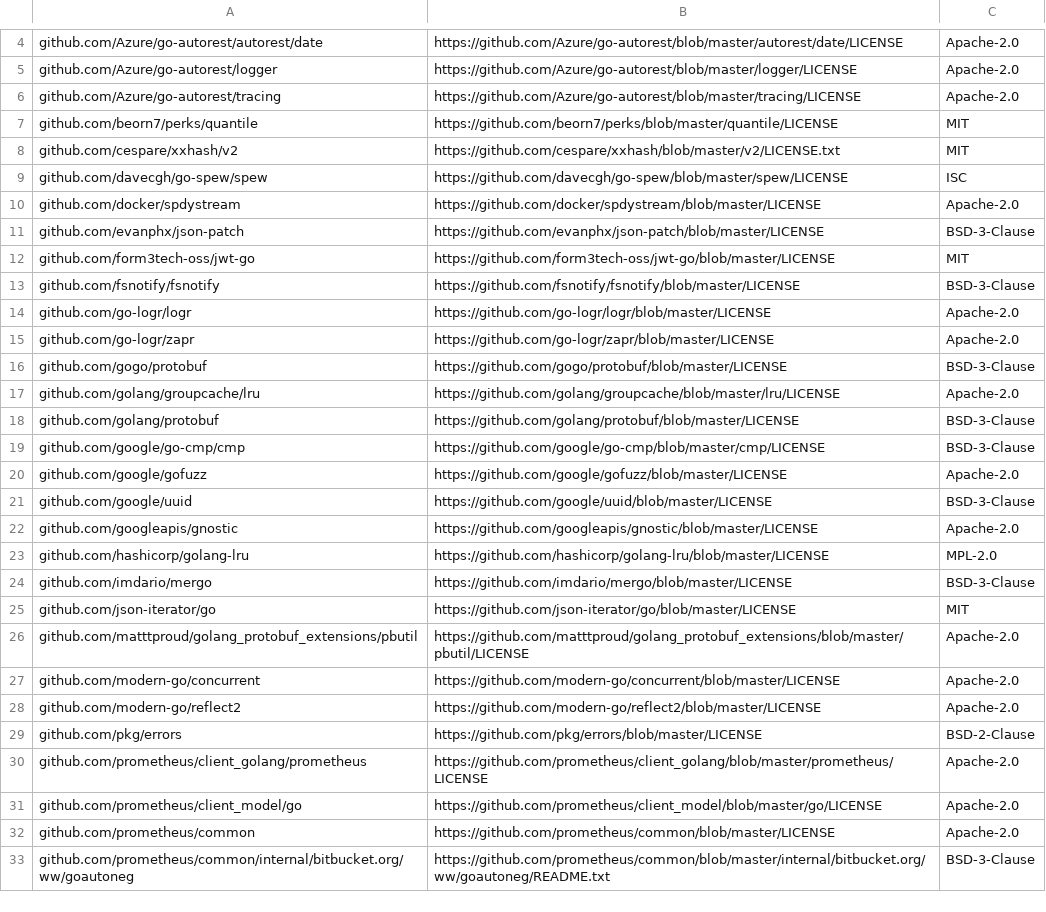
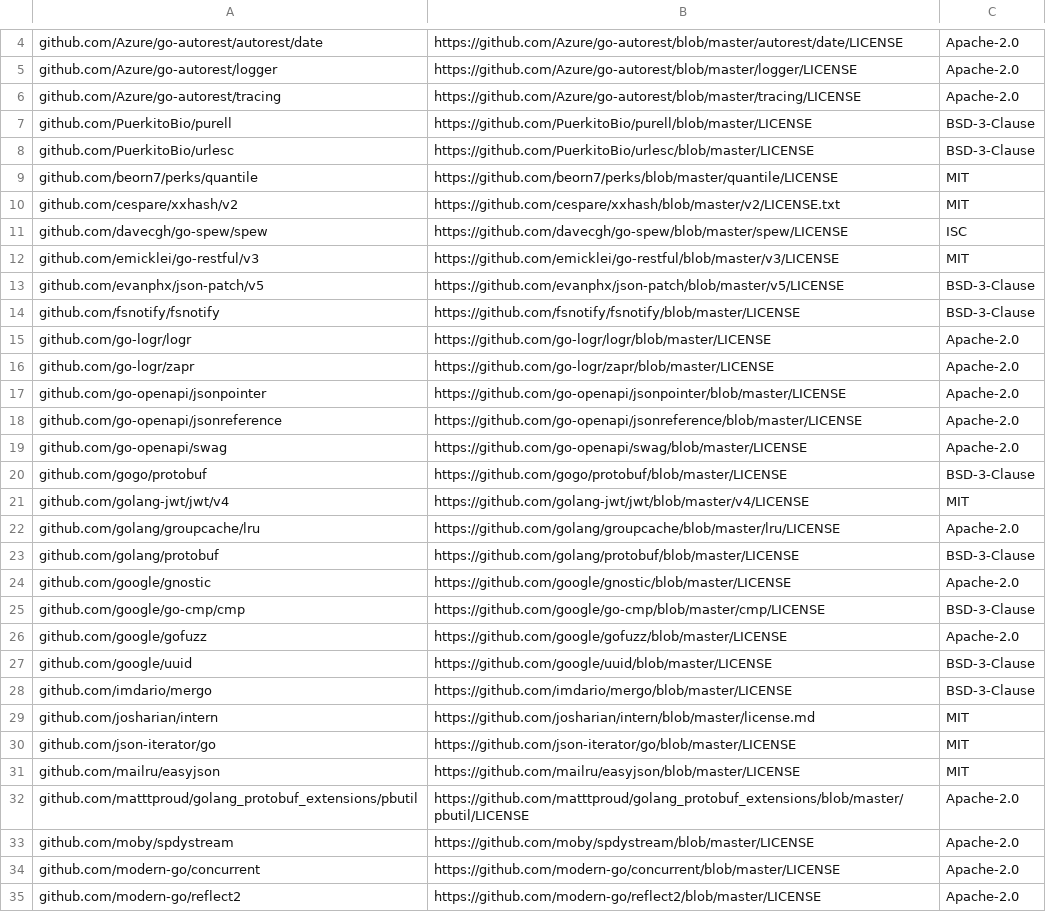
Before and after one commit to apache/solr-operator, a CSV file: dependency_licenses.csv, drawn as a sheet; only a part is shown, gaps mark what is left out; the shorter side is filled out with more unchanged rows; the diff covers the shown part only.

```diff
--- a/dependency_licenses.csv
+++ b/dependency_licenses.csv
@@ -6,2 +6,4 @@ github.com/Azure/go-autorest/logger,https://github.com/Azure/go-autorest/blob/ma
 github.com/Azure/go-autorest/tracing,https://github.com/Azure/go-autorest/blob/master/tracing/LICENSE,Apache-2.0
+github.com/PuerkitoBio/purell,https://github.com/PuerkitoBio/purell/blob/master/LICENSE,BSD-3-Clause
+github.com/PuerkitoBio/urlesc,https://github.com/PuerkitoBio/urlesc/blob/master/LICENSE,BSD-3-Clause
 github.com/beorn7/perks/quantile,https://github.com/beorn7/perks/blob/master/quantile/LICENSE,MIT
@@ -9,5 +11,4 @@ github.com/cespare/xxhash/v2,https://github.com/cespare/xxhash/blob/master/v2/LI
 github.com/davecgh/go-spew/spew,https://github.com/davecgh/go-spew/blob/master/spew/LICENSE,ISC
-github.com/docker/spdystream,https://github.com/docker/spdystream/blob/master/LICENSE,Apache-2.0
-github.com/evanphx/json-patch,https://github.com/evanphx/json-patch/blob/master/LICENSE,BSD-3-Clause
-github.com/form3tech-oss/jwt-go,https://github.com/form3tech-oss/jwt-go/blob/master/LICENSE,MIT
+github.com/emicklei/go-restful/v3,https://github.com/emicklei/go-restful/blob/master/v3/LICENSE,MIT
+github.com/evanphx/json-patch/v5,https://github.com/evanphx/json-patch/blob/master/v5/LICENSE,BSD-3-Clause
 github.com/fsnotify/fsnotify,https://github.com/fsnotify/fsnotify/blob/master/LICENSE,BSD-3-Clause
@@ -15,5 +16,10 @@ github.com/go-logr/logr,https://github.com/go-logr/logr/blob/master/LICENSE,Apac
 github.com/go-logr/zapr,https://github.com/go-logr/zapr/blob/master/LICENSE,Apache-2.0
+github.com/go-openapi/jsonpointer,https://github.com/go-openapi/jsonpointer/blob/master/LICENSE,Apache-2.0
+github.com/go-openapi/jsonreference,https://github.com/go-openapi/jsonreference/blob/master/LICENSE,Apache-2.0
+github.com/go-openapi/swag,https://github.com/go-openapi/swag/blob/master/LICENSE,Apache-2.0
 github.com/gogo/protobuf,https://github.com/gogo/protobuf/blob/master/LICENSE,BSD-3-Clause
+github.com/golang-jwt/jwt/v4,https://github.com/golang-jwt/jwt/blob/master/v4/LICENSE,MIT
 github.com/golang/groupcache/lru,https://github.com/golang/groupcache/blob/master/lru/LICENSE,Apache-2.0
 github.com/golang/protobuf,https://github.com/golang/protobuf/blob/master/LICENSE,BSD-3-Clause
+github.com/google/gnostic,https://github.com/google/gnostic/blob/master/LICENSE,Apache-2.0
 github.com/google/go-cmp/cmp,https://github.com/google/go-cmp/blob/master/cmp/LICENSE,BSD-3-Clause
@@ -21,7 +27,8 @@ github.com/google/gofuzz,https://github.com/google/gofuzz/blob/master/LICENSE,Ap
 github.com/google/uuid,https://github.com/google/uuid/blob/master/LICENSE,BSD-3-Clause
-github.com/googleapis/gnostic,https://github.com/googleapis/gnostic/blob/master/LICENSE,Apache-2.0
-github.com/hashicorp/golang-lru,https://github.com/hashicorp/golang-lru/blob/master/LICENSE,MPL-2.0
 github.com/imdario/mergo,https://github.com/imdario/mergo/blob/master/LICENSE,BSD-3-Clause
+github.com/josharian/intern,https://github.com/josharian/intern/blob/master/license.md,MIT
 github.com/json-iterator/go,https://github.com/json-iterator/go/blob/master/LICENSE,MIT
+github.com/mailru/easyjson,https://github.com/mailru/easyjson/blob/master/LICENSE,MIT
 github.com/matttproud/golang_protobuf_extensions/pbutil,https://github.com/matttproud/golang_protobuf_extensions/blob/master/pbutil/LICENSE,Apache-2.0
+github.com/moby/spdystream,https://github.com/moby/spdystream/blob/master/LICENSE,Apache-2.0
 github.com/modern-go/concurrent,https://github.com/modern-go/concurrent/blob/master/LICENSE,Apache-2.0
```
Also changed, not shown: 6 added rows and 4 edited cells elsewhere in this file, 6 other files.
